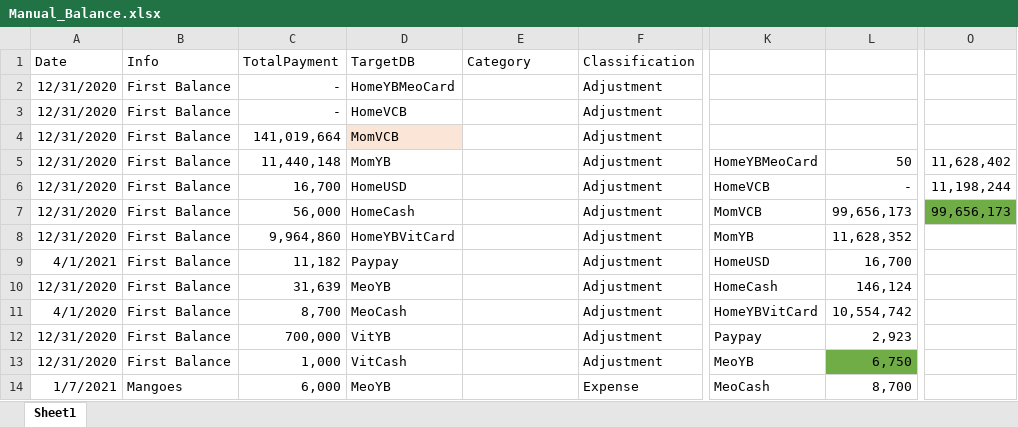
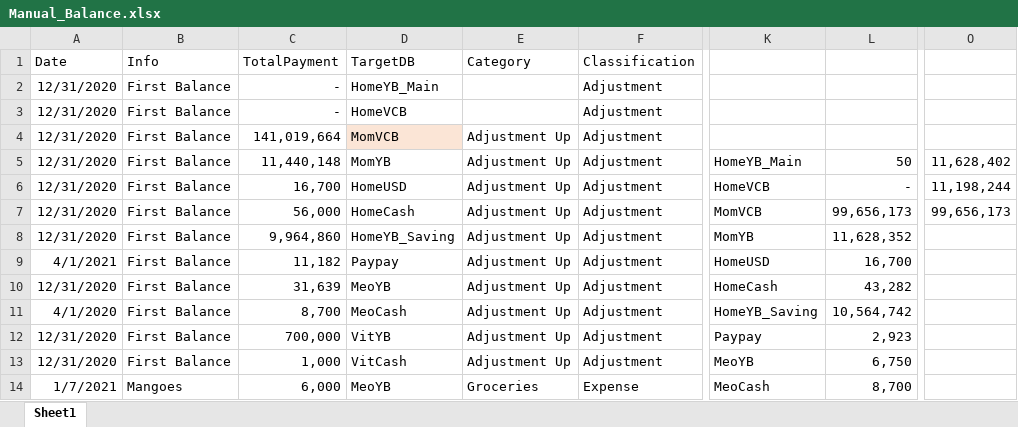
Before and after one commit to NekoDeMeo/HomeAccounting, an Excel workbook: trial/MeoDemo_Final/Prepare_Manual/SpreadSheets/Manual_Balance.xlsx, sheet Sheet1, drawn as a sheet; only a part is shown, gaps mark what is left out; values as stored, in another font and other column widths than the file's, no borders; the diff covers the shown part only; the diff names each change by its address in the sheet, - before the commit and + after, or states it on an @@ line.

```diff
--- a/trial/MeoDemo_Final/Prepare_Manual/SpreadSheets/Manual_Balance.xlsx (sheet Sheet1)
+++ b/trial/MeoDemo_Final/Prepare_Manual/SpreadSheets/Manual_Balance.xlsx (sheet Sheet1)
-D2 (TargetDB): HomeYBMeoCard
+D2 (TargetDB): HomeYB_Main
-E4:E13 (Category): (empty)
+E4:E13 (Category): Adjustment Up
-K5: HomeYBMeoCard
+K5: HomeYB_Main
-O7 fill: #70AD47
+O7 fill: none
-D8 (TargetDB): HomeYBVitCard
+D8 (TargetDB): HomeYB_Saving
-L10: 146,124
+L10: 43,282
-K11: HomeYBVitCard
+K11: HomeYB_Saving
-L11: 10,554,742
+L11: 10,564,742
-L13 fill: #70AD47
+L13 fill: none
-E14 (Category): (empty)
+E14 (Category): Groceries
```
Also changed, not shown: other rows of this sheet, formulas that keep their value, trial/MeoDemo_Final/Prepare_Manual/SpreadSheets/DB_Format_Query.xlsx, trial/MeoDemo_Final/Prepare_Manual/SpreadSheets/DB_Mapping.xlsx, 2 other files.
